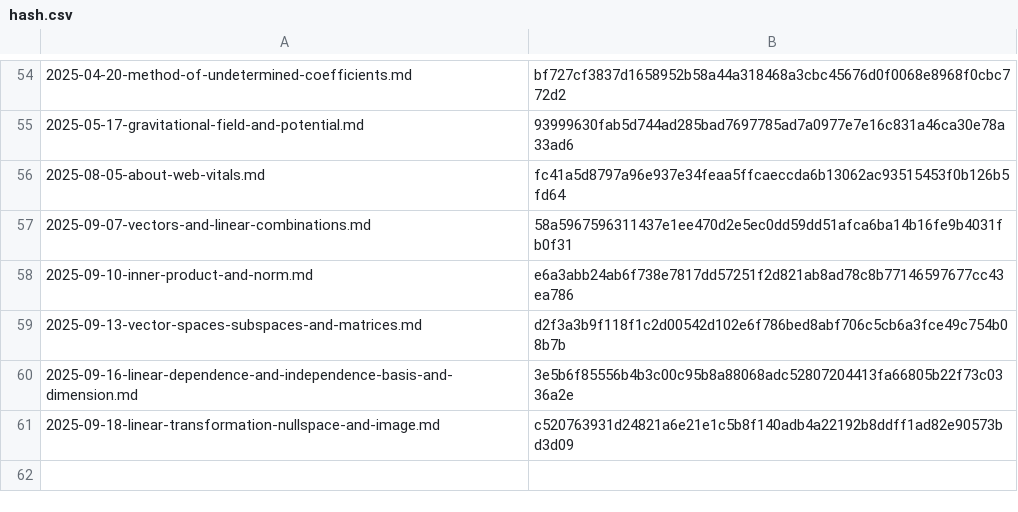
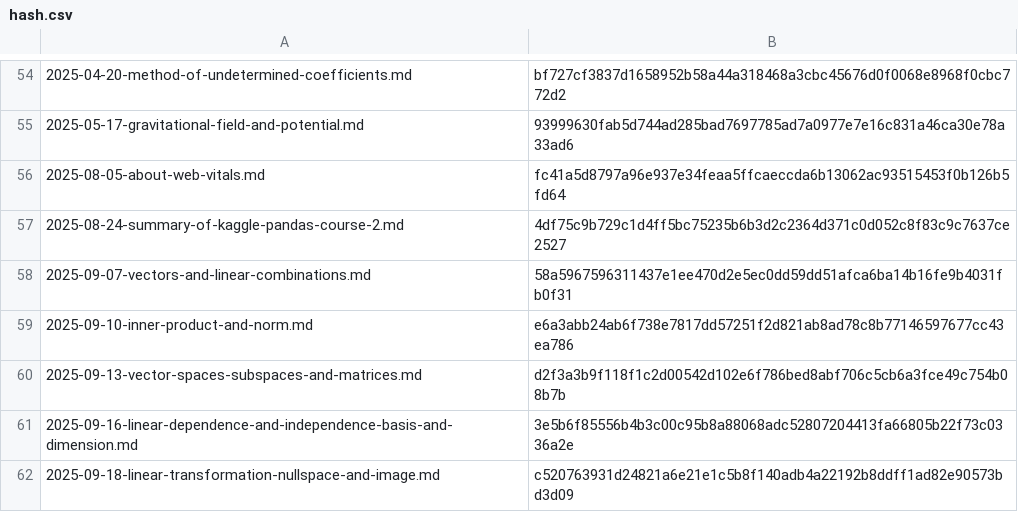
Before and after one commit to yunseo-kim/yunseo-kim.github.io, a CSV file: tools/hash.csv, drawn as a sheet; only a part is shown, gaps mark what is left out; the diff names each change by its address in the sheet, - before the commit and + after, or states it on an @@ line.

Commit message:
Create summary-of-kaggle-pandas-course-2.md

```diff
--- a/tools/hash.csv
+++ b/tools/hash.csv
+row 57: 2025-08-24-summary-of-kaggle-pandas-course-2.md | 4df75c9b729c1d4ff5bc75235b6b3d2c2364d371c0d052c8f83c9c7637ce2527
```
Also changed, not shown: 8 other files.
